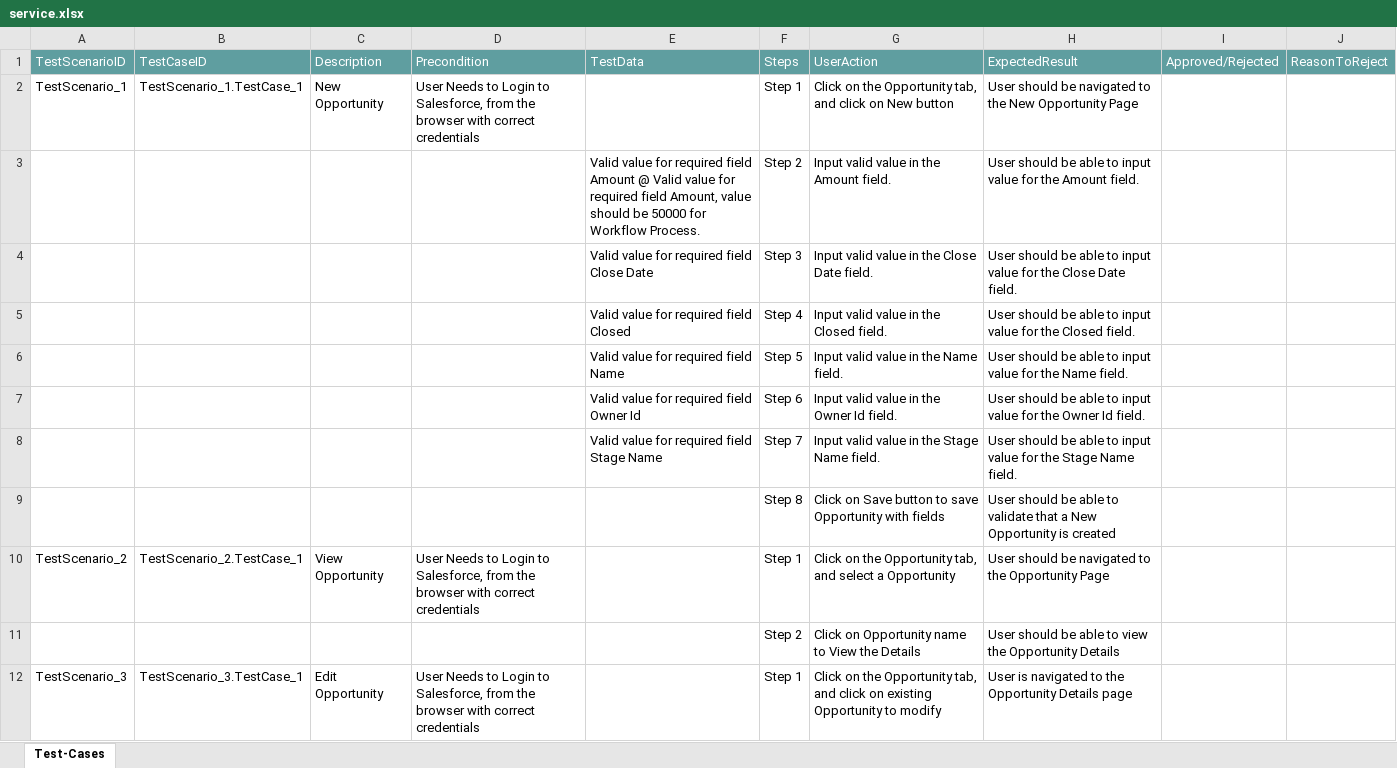
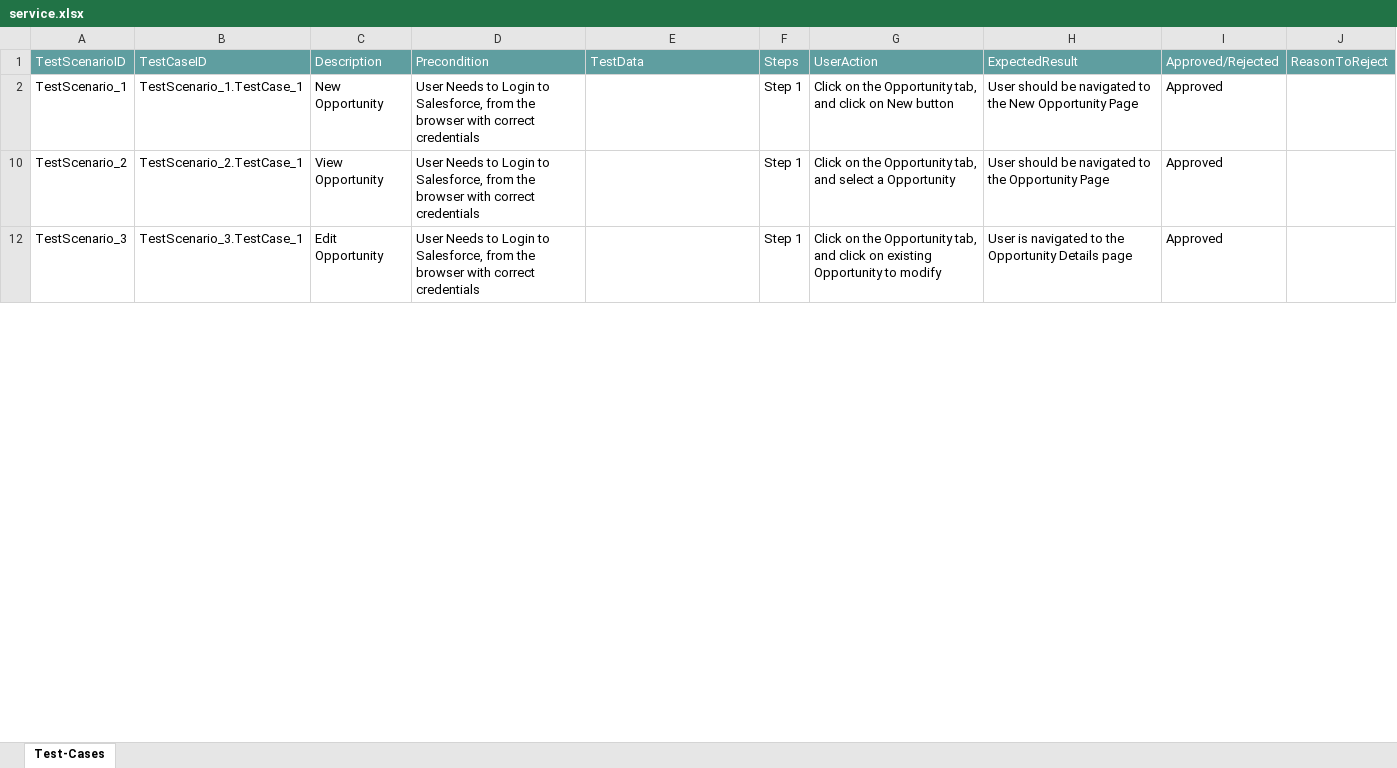
Before and after one commit to ShaikMohamedIrfan/Emulated, an Excel workbook: service.xlsx, sheet Test-Cases, drawn as a sheet; only a part is shown; values as stored, in another font and other column widths than the file's, no borders; table styles not drawn; the diff covers the shown part only; the diff names each change by its address in the sheet, - before the commit and + after, or states it on an @@ line.

Commit message:
Add files via upload

```diff
--- a/service.xlsx (sheet Test-Cases)
+++ b/service.xlsx (sheet Test-Cases)
-I2: (empty)
+I2: Approved
@@ row 3 hidden:  |  |  |  | Valid value for required field Amount @ Valid value for required field Amount, value should be 50000 for Workflow Process. | Step 2 | Input valid value in the Amount field. | User should be able to input value for the Amount field. @@
@@ row 4 hidden:  |  |  |  | Valid value for required field Close Date | Step 3 | Input valid value in the Close Date field. | User should be able to input value for the Close Date field. @@
@@ row 5 hidden:  |  |  |  | Valid value for required field Closed | Step 4 | Input valid value in the Closed field. | User should be able to input value for the Closed field. @@
@@ row 6 hidden:  |  |  |  | Valid value for required field Name | Step 5 | Input valid value in the Name field. | User should be able to input value for the Name field. @@
@@ row 7 hidden:  |  |  |  | Valid value for required field Owner Id | Step 6 | Input valid value in the Owner Id field. | User should be able to input value for the Owner Id field. @@
@@ row 8 hidden:  |  |  |  | Valid value for required field Stage Name | Step 7 | Input valid value in the Stage Name field. | User should be able to input value for the Stage Name field. @@
@@ row 9 hidden:  |  |  |  |  | Step 8 | Click on Save button to save Opportunity with fields | User should be able to validate that a New Opportunity is created @@
-I10: (empty)
+I10: Approved
@@ row 11 hidden:  |  |  |  |  | Step 2 | Click on Opportunity name to View the Details | User should be able to view the Opportunity Details @@
-I12: (empty)
+I12: Approved
```
Also changed, not shown: 9 hidden or unhidden rows and 1 edited cell elsewhere in this sheet.
